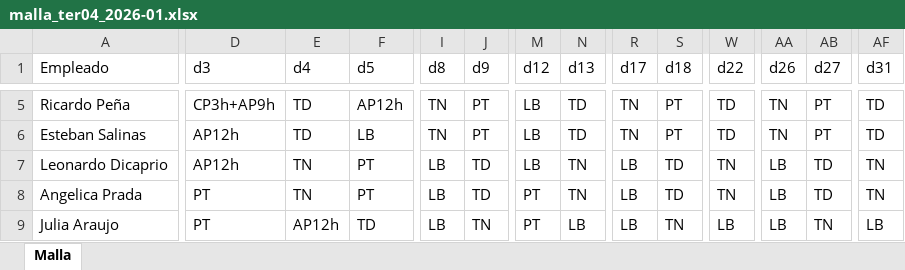
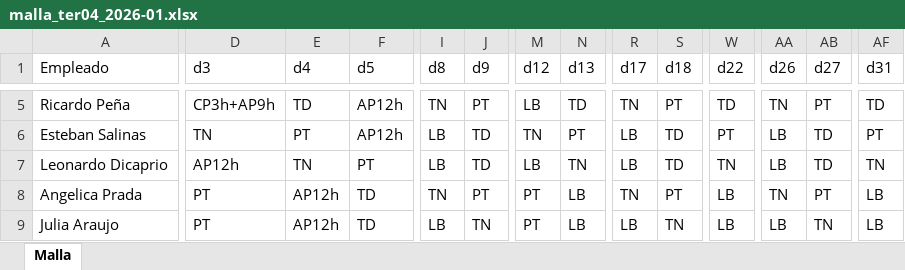
Before and after one commit to edkiel/SGTURNOS-React-API, an Excel workbook: sgturnos/mallas/malla_ter04_2026-01.xlsx, sheet Malla, drawn as a sheet; only a part is shown, gaps mark what is left out; values as stored, in another font and other column widths than the file's, no cell formats; the diff covers the shown part only; the diff names each change by its address in the sheet, - before the commit and + after, or states it on an @@ line.

```diff
--- a/sgturnos/mallas/malla_ter04_2026-01.xlsx (sheet Malla)
+++ b/sgturnos/mallas/malla_ter04_2026-01.xlsx (sheet Malla)
-D6 (d3): AP12h
+D6 (d3): TN
-E6 (d4): TD
+E6 (d4): PT
-F6 (d5): LB
+F6 (d5): AP12h
-I6 (d8): TN
+I6 (d8): LB
-J6 (d9): PT
+J6 (d9): TD
-M6 (d12): LB
+M6 (d12): TN
-N6 (d13): TD
+N6 (d13): PT
-R6 (d17): TN
+R6 (d17): LB
-S6 (d18): PT
+S6 (d18): TD
-W6 (d22): TD
+W6 (d22): PT
-AA6 (d26): TN
+AA6 (d26): LB
-AB6 (d27): PT
+AB6 (d27): TD
-AF6 (d31): TD
+AF6 (d31): PT
-E8 (d4): TN
+E8 (d4): AP12h
-F8 (d5): PT
+F8 (d5): TD
-I8 (d8): LB
+I8 (d8): TN
-J8 (d9): TD
+J8 (d9): PT
-N8 (d13): TN
+N8 (d13): LB
-R8 (d17): LB
+R8 (d17): TN
-S8 (d18): TD
+S8 (d18): PT
-W8 (d22): TN
+W8 (d22): LB
-AA8 (d26): LB
+AA8 (d26): TN
-AB8 (d27): TD
+AB8 (d27): PT
-AF8 (d31): TN
+AF8 (d31): LB
```
Also changed, not shown: 42 edited cells elsewhere in this sheet, cell formats, sgturnos/mallas/malla_aux01_2026-01.xlsx, sgturnos/mallas/malla_enf02_2026-01.xlsx, 33 other files.
